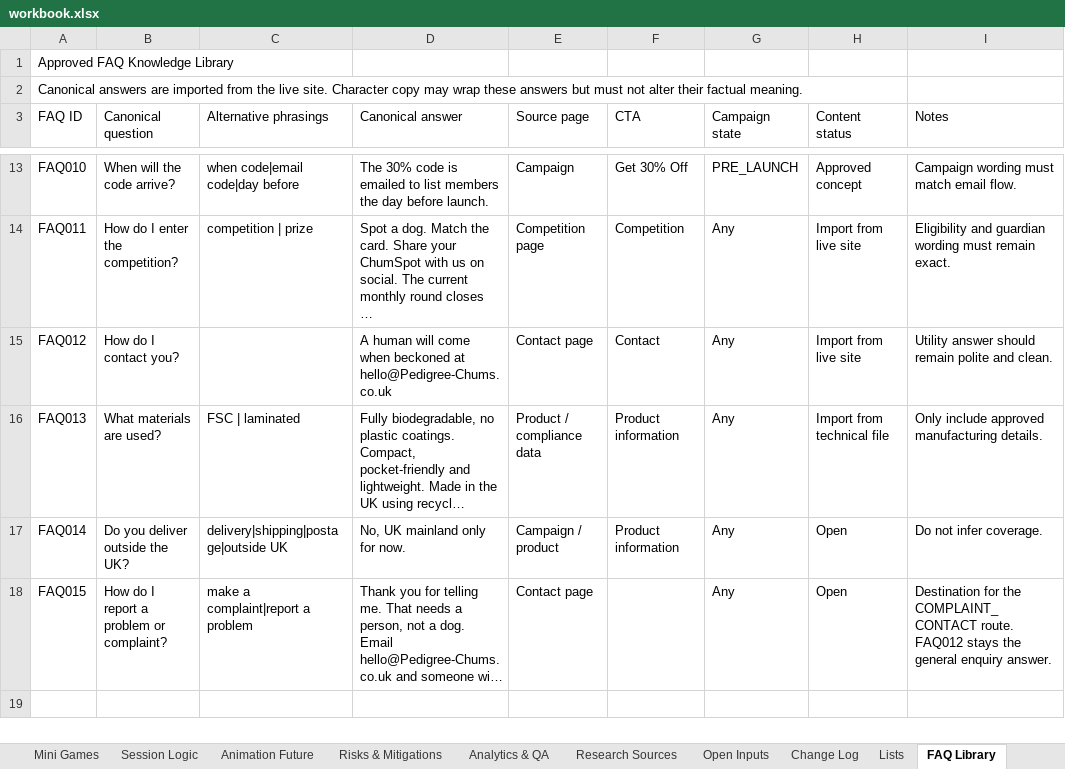
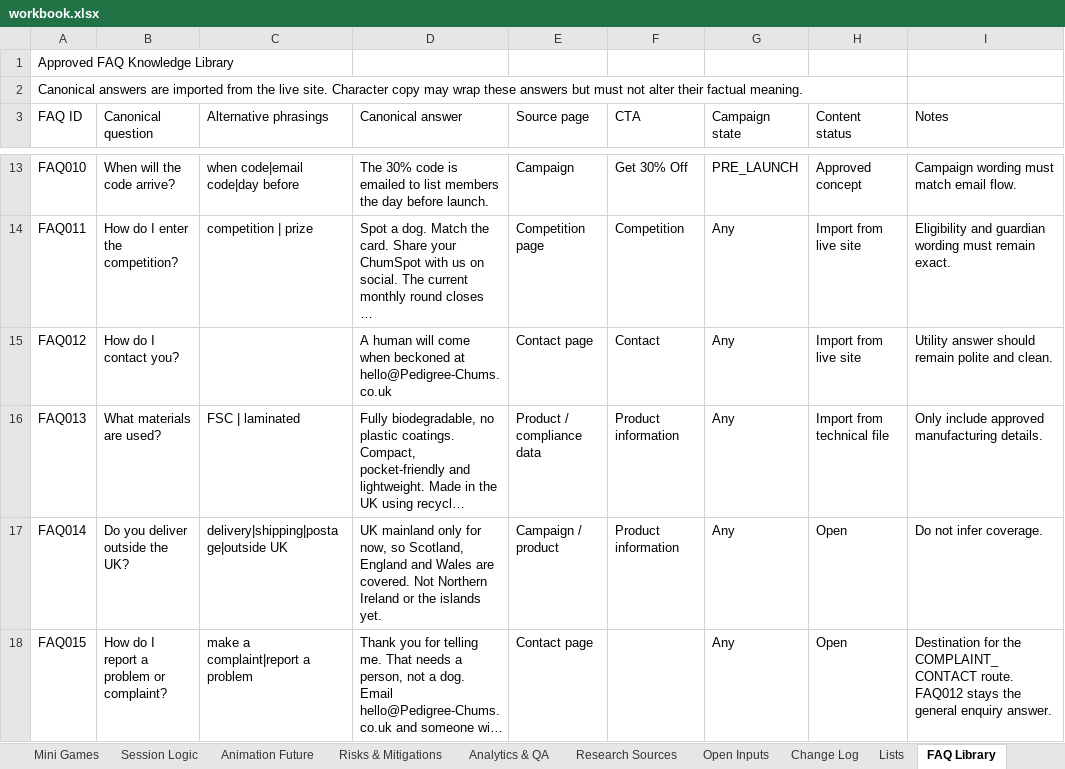
Before and after one commit to federationdesign-design/pedigree-chums, an Excel workbook: agent/data/workbook.xlsx, sheet FAQ Library, drawn as a sheet; only a part is shown, gaps mark what is left out; long unchanged cells end in …; values as stored, in another font and other column widths than the file's, no borders; the diff names each change by its address in the sheet, - before the commit and + after, or states it on an @@ line.

```diff
--- a/agent/data/workbook.xlsx (sheet FAQ Library)
+++ b/agent/data/workbook.xlsx (sheet FAQ Library)
-D17 (Canonical answer): No, UK mainland only for now.
+D17 (Canonical answer): UK mainland only for now, so Scotland, England and Wales are covered. Not Northern Ireland or the islands yet.
```
Also changed, not shown: 2 other files.
